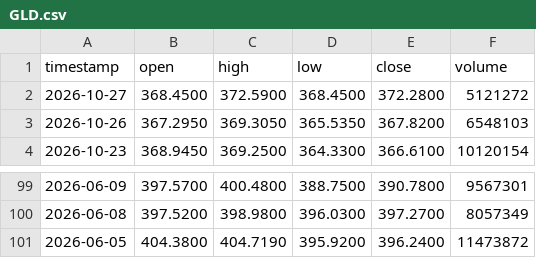
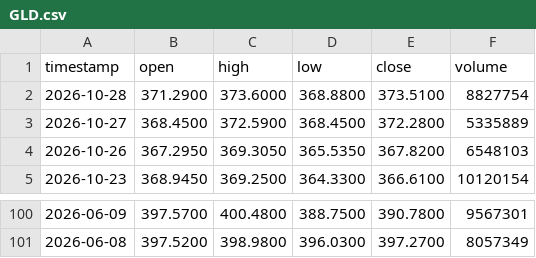
Before and after one commit to johnamcminn-hub/market-data-public, a CSV file: data/GLD.csv, drawn as a sheet; only a part is shown, gaps mark what is left out.

```diff
--- a/data/GLD.csv
+++ b/data/GLD.csv
@@ -1,3 +1,4 @@
 timestamp,open,high,low,close,volume
-2026-10-27,368.4500,372.5900,368.4500,372.2800,5121272
+2026-10-28,371.2900,373.6000,368.8800,373.5100,8827754
+2026-10-27,368.4500,372.5900,368.4500,372.2800,5335889
 2026-10-26,367.2950,369.3050,365.5350,367.8200,6548103
@@ -100,2 +101 @@ timestamp,open,high,low,close,volume
 2026-06-08,397.5200,398.9800,396.0300,397.2700,8057349
-2026-06-05,404.3800,404.7190,395.9200,396.2400,11473872
```
Also changed, not shown: data/DIA.csv, data/SMH.csv, 18 other files.
